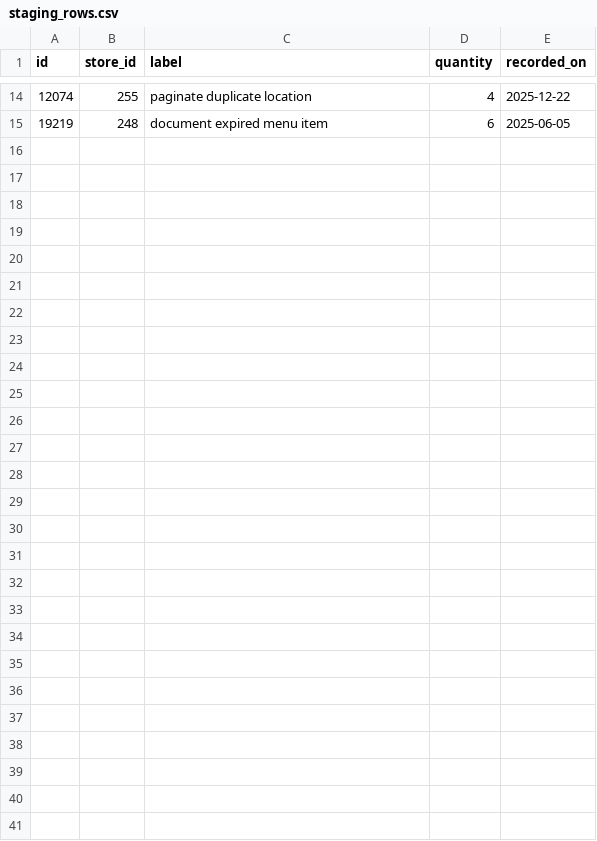
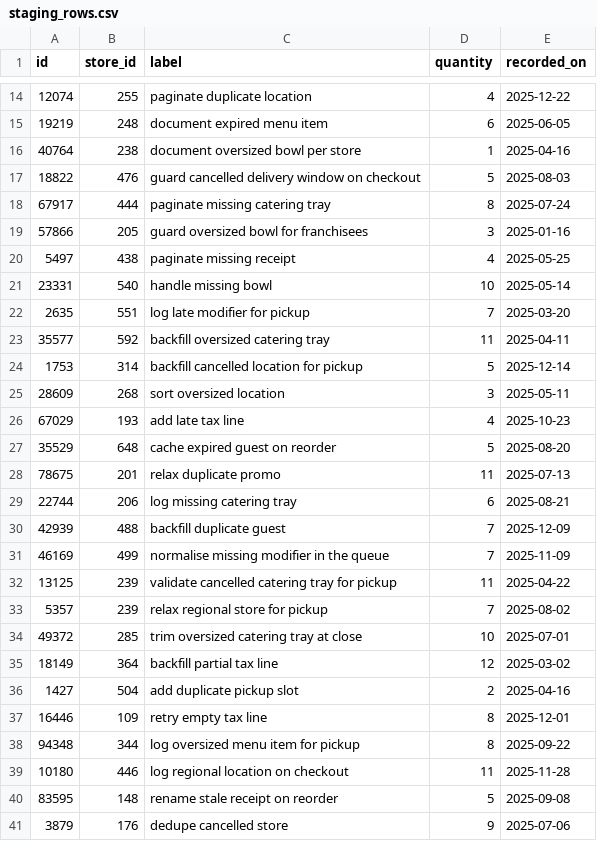
Before and after one commit to wwtdigital/copperpot-pricing-pipeline, a CSV file: seeds/generated/staging_rows.csv, drawn as a sheet; only a part is shown, gaps mark what is left out.

Commit message:
CPB-4277 guard cancelled topping

```diff
--- a/seeds/generated/staging_rows.csv
+++ b/seeds/generated/staging_rows.csv
@@ -15 +15,27 @@ id,store_id,label,quantity,recorded_on
 19219,248,document expired menu item,6,2025-06-05
+40764,238,document oversized bowl per store,1,2025-04-16
+18822,476,guard cancelled delivery window on checkout,5,2025-08-03
+67917,444,paginate missing catering tray,8,2025-07-24
+57866,205,guard oversized bowl for franchisees,3,2025-01-16
+5497,438,paginate missing receipt,4,2025-05-25
+23331,540,handle missing bowl,10,2025-05-14
+2635,551,log late modifier for pickup,7,2025-03-20
+35577,592,backfill oversized catering tray,11,2025-04-11
+1753,314,backfill cancelled location for pickup,5,2025-12-14
+28609,268,sort oversized location,3,2025-05-11
+67029,193,add late tax line,4,2025-10-23
+35529,648,cache expired guest on reorder,5,2025-08-20
+78675,201,relax duplicate promo,11,2025-07-13
+22744,206,log missing catering tray,6,2025-08-21
+42939,488,backfill duplicate guest,7,2025-12-09
+46169,499,normalise missing modifier in the queue,7,2025-11-09
+13125,239,validate cancelled catering tray for pickup,11,2025-04-22
+5357,239,relax regional store for pickup,7,2025-08-02
+49372,285,trim oversized catering tray at close,10,2025-07-01
+18149,364,backfill partial tax line,12,2025-03-02
+1427,504,add duplicate pickup slot,2,2025-04-16
+16446,109,retry empty tax line,8,2025-12-01
+94348,344,log oversized menu item for pickup,8,2025-09-22
+10180,446,log regional location on checkout,11,2025-11-28
+83595,148,rename stale receipt on reorder,5,2025-09-08
+3879,176,dedupe cancelled store,9,2025-07-06
```
